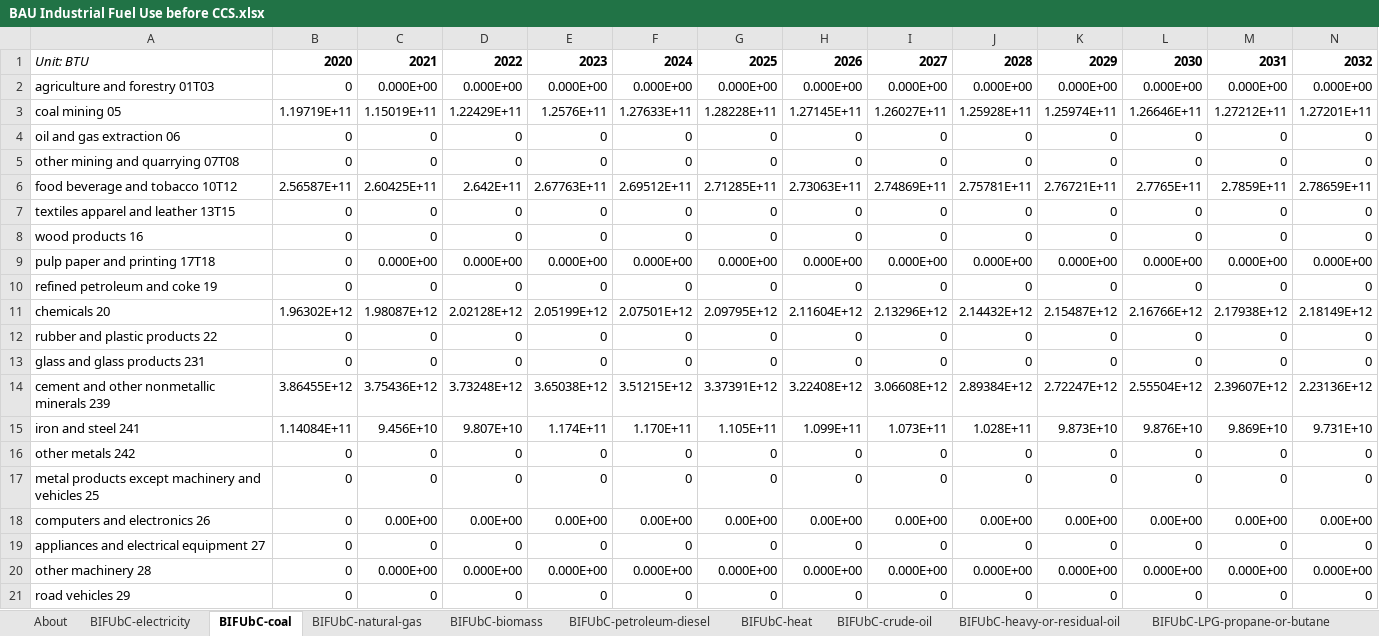
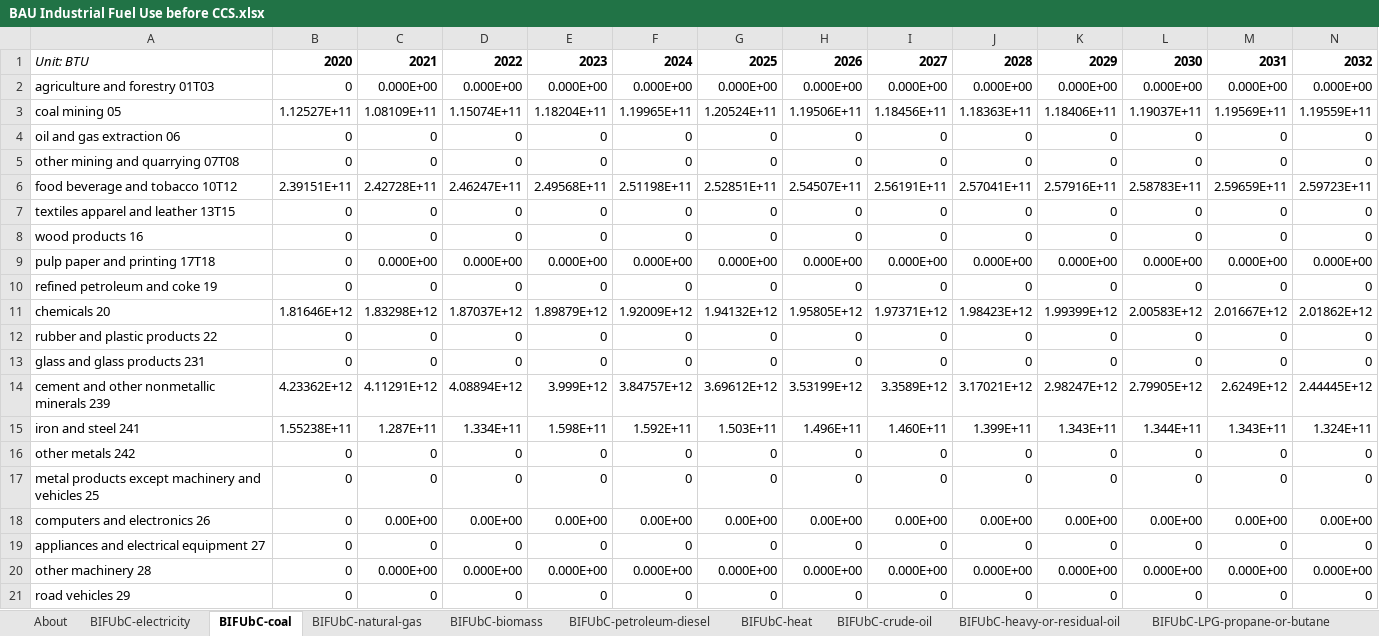
Before and after one commit to EnergyInnovation/eps-arizona, an Excel workbook: InputData/indst/BIFUbC/BAU Industrial Fuel Use before CCS.xlsx, sheet BIFUbC-coal, drawn as a sheet; only a part is shown; values as stored, in another font and other column widths than the file's, no borders; removed rows and columns are numbered as before the commit, all else as after; rows hold the shown columns only; the diff names each change by its address in the sheet, - before the commit and + after, or states it on an @@ line.

```diff
--- a/InputData/indst/BIFUbC/BAU Industrial Fuel Use before CCS.xlsx (sheet BIFUbC-coal)
+++ b/InputData/indst/BIFUbC/BAU Industrial Fuel Use before CCS.xlsx (sheet BIFUbC-coal)
-row 3: coal mining 05 | 1.19719E+11 | 1.15019E+11 | 1.22429E+11 | 1.2576E+11 | 1.27633E+11 | 1.28228E+11 | 1.27145E+11 | 1.26027E+11 | 1.25928E+11 | 1.25974E+11 | 1.26646E+11 | 1.27212E+11 | 1.27201E+11
+row 3: coal mining 05 | 1.12527E+11 | 1.08109E+11 | 1.15074E+11 | 1.18204E+11 | 1.19965E+11 | 1.20524E+11 | 1.19506E+11 | 1.18456E+11 | 1.18363E+11 | 1.18406E+11 | 1.19037E+11 | 1.19569E+11 | 1.19559E+11
-row 6: food beverage and tobacco 10T12 | 2.56587E+11 | 2.60425E+11 | 2.642E+11 | 2.67763E+11 | 2.69512E+11 | 2.71285E+11 | 2.73063E+11 | 2.74869E+11 | 2.75781E+11 | 2.76721E+11 | 2.7765E+11 | 2.7859E+11 | 2.78659E+11
+row 6: food beverage and tobacco 10T12 | 2.39151E+11 | 2.42728E+11 | 2.46247E+11 | 2.49568E+11 | 2.51198E+11 | 2.52851E+11 | 2.54507E+11 | 2.56191E+11 | 2.57041E+11 | 2.57916E+11 | 2.58783E+11 | 2.59659E+11 | 2.59723E+11
-row 11: chemicals 20 | 1.96302E+12 | 1.98087E+12 | 2.02128E+12 | 2.05199E+12 | 2.07501E+12 | 2.09795E+12 | 2.11604E+12 | 2.13296E+12 | 2.14432E+12 | 2.15487E+12 | 2.16766E+12 | 2.17938E+12 | 2.18149E+12
+row 11: chemicals 20 | 1.81646E+12 | 1.83298E+12 | 1.87037E+12 | 1.89879E+12 | 1.92009E+12 | 1.94132E+12 | 1.95805E+12 | 1.97371E+12 | 1.98423E+12 | 1.99399E+12 | 2.00583E+12 | 2.01667E+12 | 2.01862E+12
-row 14: cement and other nonmetallic minerals 239 | 3.86455E+12 | 3.75436E+12 | 3.73248E+12 | 3.65038E+12 | 3.51215E+12 | 3.37391E+12 | 3.22408E+12 | 3.06608E+12 | 2.89384E+12 | 2.72247E+12 | 2.55504E+12 | 2.39607E+12 | 2.23136E+12
-row 15: iron and steel 241 | 1.14084E+11 | 9.456E+10 | 9.807E+10 | 1.174E+11 | 1.170E+11 | 1.105E+11 | 1.099E+11 | 1.073E+11 | 1.028E+11 | 9.873E+10 | 9.876E+10 | 9.869E+10 | 9.731E+10
+row 14: cement and other nonmetallic minerals 239 | 4.23362E+12 | 4.11291E+12 | 4.08894E+12 | 3.999E+12 | 3.84757E+12 | 3.69612E+12 | 3.53199E+12 | 3.3589E+12 | 3.17021E+12 | 2.98247E+12 | 2.79905E+12 | 2.6249E+12 | 2.44445E+12
+row 15: iron and steel 241 | 1.55238E+11 | 1.287E+11 | 1.334E+11 | 1.598E+11 | 1.592E+11 | 1.503E+11 | 1.496E+11 | 1.460E+11 | 1.399E+11 | 1.343E+11 | 1.344E+11 | 1.343E+11 | 1.324E+11
```
Also changed, not shown: sheet BIFUbC-electricity, sheet BIFUbC-natural-gas, sheet BIFUbC-petroleum-diesel, sheet BIFUbC-LPG-propane-or-butane, sheet BIFUbC-heavy-or-residual-oil, sheet BIFUbC-biomass, InputData/io-model/BECbIC/BAU Employee Compensation by ISIC Code.xlsx, InputData/io-model/BEbIC/BAU Employment by ISIC Code.xlsx, 34 other files.
